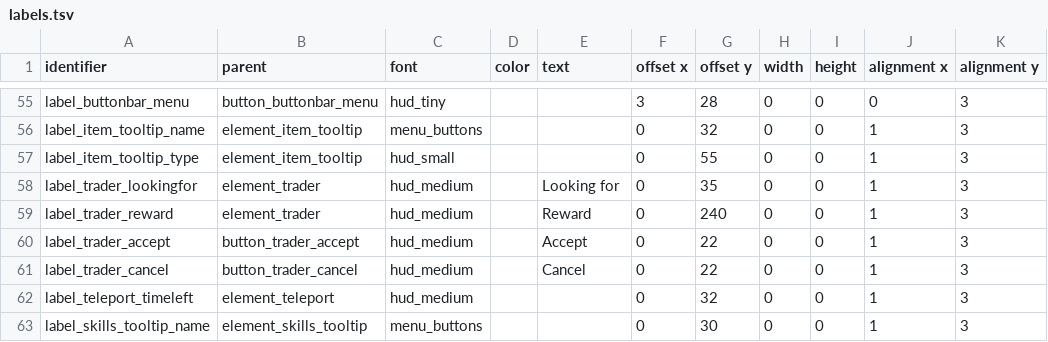
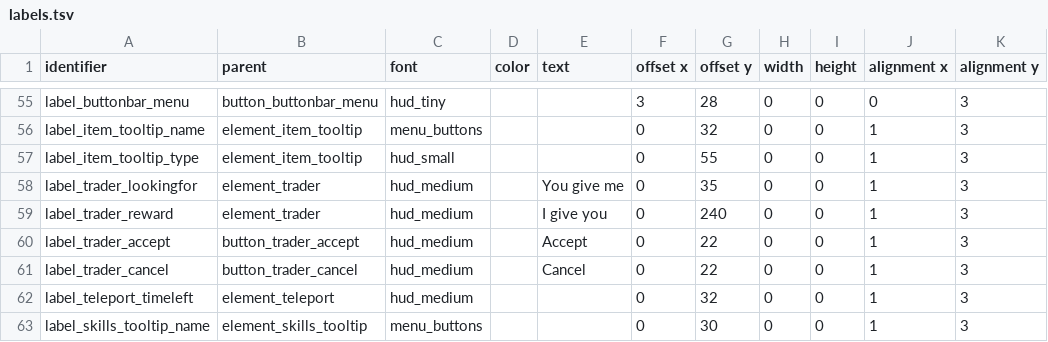
Before and after one commit to jazztickets/choria, a TSV file: working/tables/ui/labels.tsv, drawn as a sheet; only a part is shown, gaps mark what is left out.

```diff
--- a/working/tables/ui/labels.tsv
+++ b/working/tables/ui/labels.tsv
@@ -57,4 +57,4 @@ label_item_tooltip_name	element_item_tooltip	menu_buttons			0	32	0	0	1	3
 label_item_tooltip_type	element_item_tooltip	hud_small			0	55	0	0	1	3
-label_trader_lookingfor	element_trader	hud_medium		Looking for	0	35	0	0	1	3
-label_trader_reward	element_trader	hud_medium		Reward	0	240	0	0	1	3
+label_trader_lookingfor	element_trader	hud_medium		You give me	0	35	0	0	1	3
+label_trader_reward	element_trader	hud_medium		I give you	0	240	0	0	1	3
 label_trader_accept	button_trader_accept	hud_medium		Accept	0	22	0	0	1	3
```
Also changed, not shown: 4 other files.
